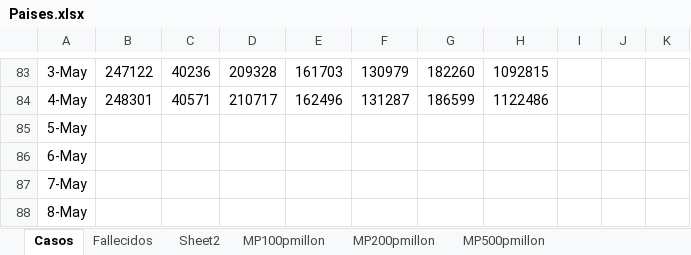
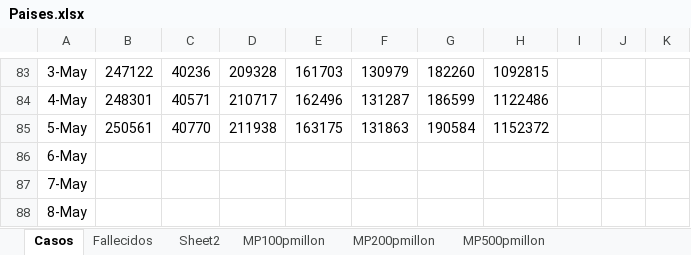
Before and after one commit to nava17490/PowerBI_Covid, an Excel workbook: Sources/Paises.xlsx, sheet Casos, drawn as a sheet; only a part is shown, gaps mark what is left out; values as stored, in another font and other column widths than the file's, no borders; charts and pictures not drawn; the diff names each change by its address in the sheet, - before the commit and + after, or states it on an @@ line.

Commit message:
Automatic daily update of data

```diff
--- a/Sources/Paises.xlsx (sheet Casos)
+++ b/Sources/Paises.xlsx (sheet Casos)
-B85: (empty)
+B85: 250561
-C85: (empty)
+C85: 40770
-D85: (empty)
+D85: 211938
-E85: (empty)
+E85: 163175
-F85: (empty)
+F85: 131863
-G85: (empty)
+G85: 190584
-H85: (empty)
+H85: 1152372
```
Also changed, not shown: sheet Fallecidos, 1 other file.
